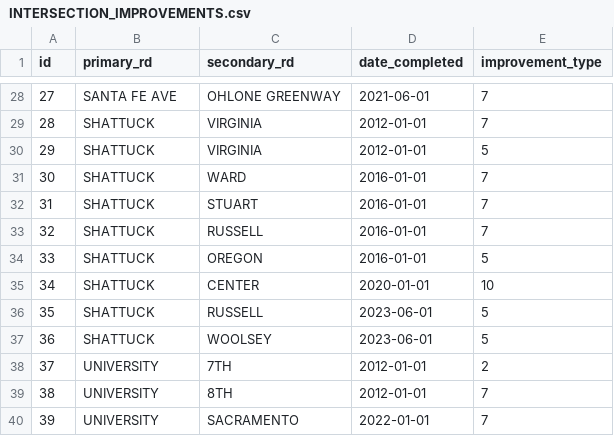
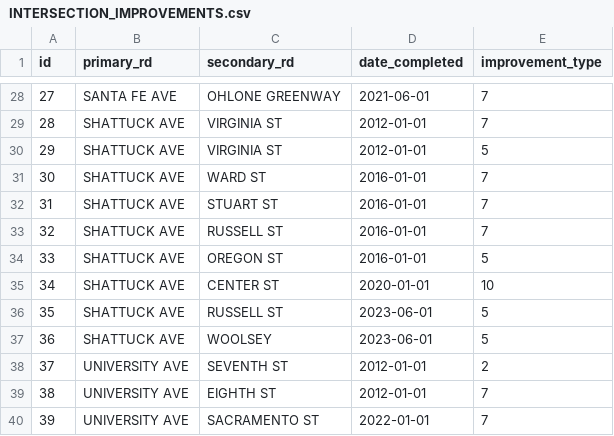
Before and after one commit to radical-bike-lobby/switrs-db, a CSV file: berkeley-tables/INTERSECTION_IMPROVEMENTS.csv, drawn as a sheet; only a part is shown, gaps mark what is left out; the diff covers the shown part only.

```diff
--- a/berkeley-tables/INTERSECTION_IMPROVEMENTS.csv
+++ b/berkeley-tables/INTERSECTION_IMPROVEMENTS.csv
@@ -29,12 +29,12 @@ id,primary_rd,secondary_rd,date_completed,improvement_type
-28,SHATTUCK,VIRGINIA,2012-01-01,7
-29,SHATTUCK,VIRGINIA,2012-01-01,5
-30,SHATTUCK,WARD,2016-01-01,7
-31,SHATTUCK,STUART,2016-01-01,7
-32,SHATTUCK,RUSSELL,2016-01-01,7
-33,SHATTUCK,OREGON,2016-01-01,5
-34,SHATTUCK,CENTER,2020-01-01,10
-35,SHATTUCK,RUSSELL,2023-06-01,5
-36,SHATTUCK,WOOLSEY,2023-06-01,5
-37,UNIVERSITY,7TH,2012-01-01,2
-38,UNIVERSITY,8TH,2012-01-01,7
-39,UNIVERSITY,SACRAMENTO,2022-01-01,7
+28,"SHATTUCK AVE","VIRGINIA ST",2012-01-01,7
+29,"SHATTUCK AVE","VIRGINIA ST",2012-01-01,5
+30,"SHATTUCK AVE","WARD ST",2016-01-01,7
+31,"SHATTUCK AVE","STUART ST",2016-01-01,7
+32,"SHATTUCK AVE","RUSSELL ST",2016-01-01,7
+33,"SHATTUCK AVE","OREGON ST",2016-01-01,5
+34,"SHATTUCK AVE","CENTER ST",2020-01-01,10
+35,"SHATTUCK AVE","RUSSELL ST",2023-06-01,5
+36,"SHATTUCK AVE",WOOLSEY,2023-06-01,5
+37,"UNIVERSITY AVE","SEVENTH ST",2012-01-01,2
+38,"UNIVERSITY AVE","EIGHTH ST",2012-01-01,7
+39,"UNIVERSITY AVE","SACRAMENTO ST",2022-01-01,7
```
Also changed, not shown: 44 edited cells elsewhere in this file, berkeley-tables/STREET_IMPROVEMENTS.csv.
